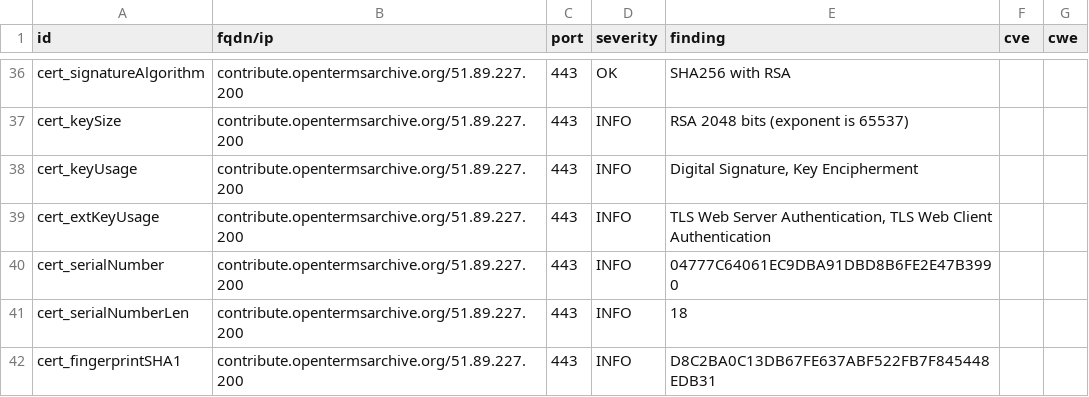
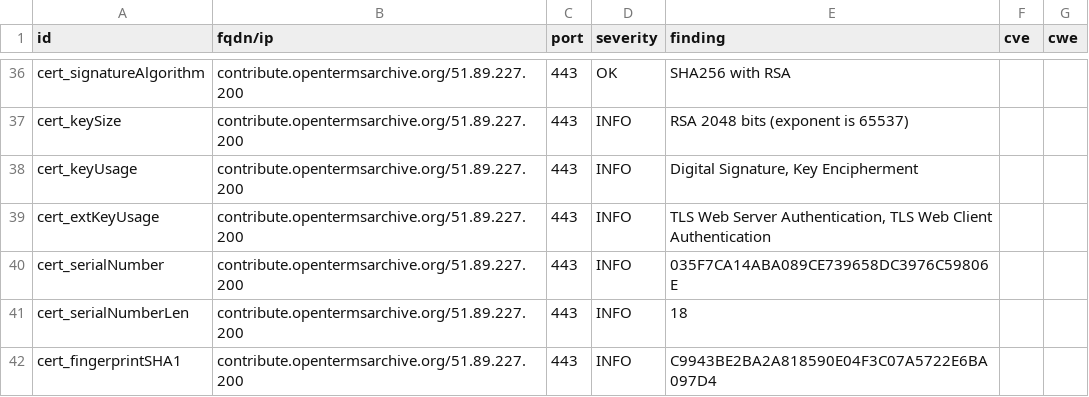
Before and after one commit to OpenTermsArchive/dashlord, a CSV file: results/aHR0cHM6Ly9jb250cmlidXRlLm9wZW50ZXJtc2FyY2hpdmUub3Jn/testssl.csv, drawn as a sheet; only a part is shown, gaps mark what is left out; the diff covers the shown part only.

```diff
--- a/results/aHR0cHM6Ly9jb250cmlidXRlLm9wZW50ZXJtc2FyY2hpdmUub3Jn/testssl.csv
+++ b/results/aHR0cHM6Ly9jb250cmlidXRlLm9wZW50ZXJtc2FyY2hpdmUub3Jn/testssl.csv
@@ -39,4 +39,4 @@
 "cert_extKeyUsage","contribute.opentermsarchive.org/51.89.227.200","443","INFO","TLS Web Server Authentication, TLS Web Client Authentication","",""
-"cert_serialNumber","contribute.opentermsarchive.org/51.89.227.200","443","INFO","04777C64061EC9DBA91DBD8B6FE2E47B3990","",""
+"cert_serialNumber","contribute.opentermsarchive.org/51.89.227.200","443","INFO","035F7CA14ABA089CE739658DC3976C59806E","",""
 "cert_serialNumberLen","contribute.opentermsarchive.org/51.89.227.200","443","INFO","18","",""
-"cert_fingerprintSHA1","contribute.opentermsarchive.org/51.89.227.200","443","INFO","D8C2BA0C13DB67FE637ABF522FB7F845448EDB31","",""
+"cert_fingerprintSHA1","contribute.opentermsarchive.org/51.89.227.200","443","INFO","C9943BE2BA2A818590E04F3C07A5722E6BA097D4","",""
```
Also changed, not shown: 9 edited cells elsewhere in this file, 14 other files.
